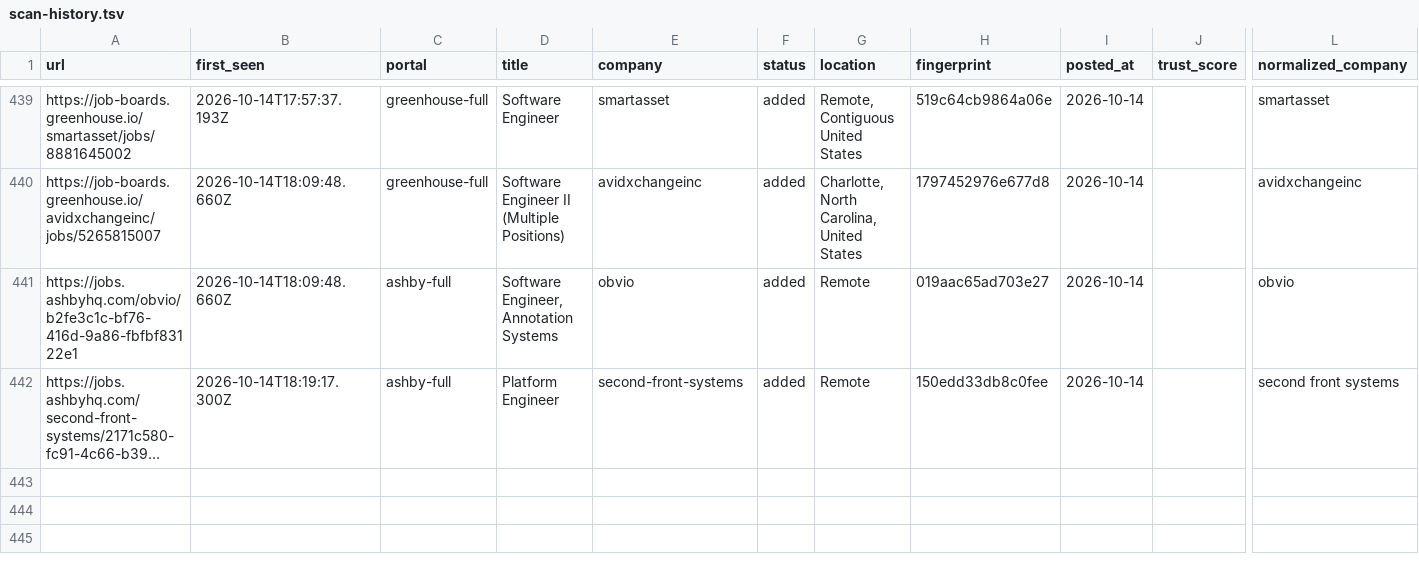
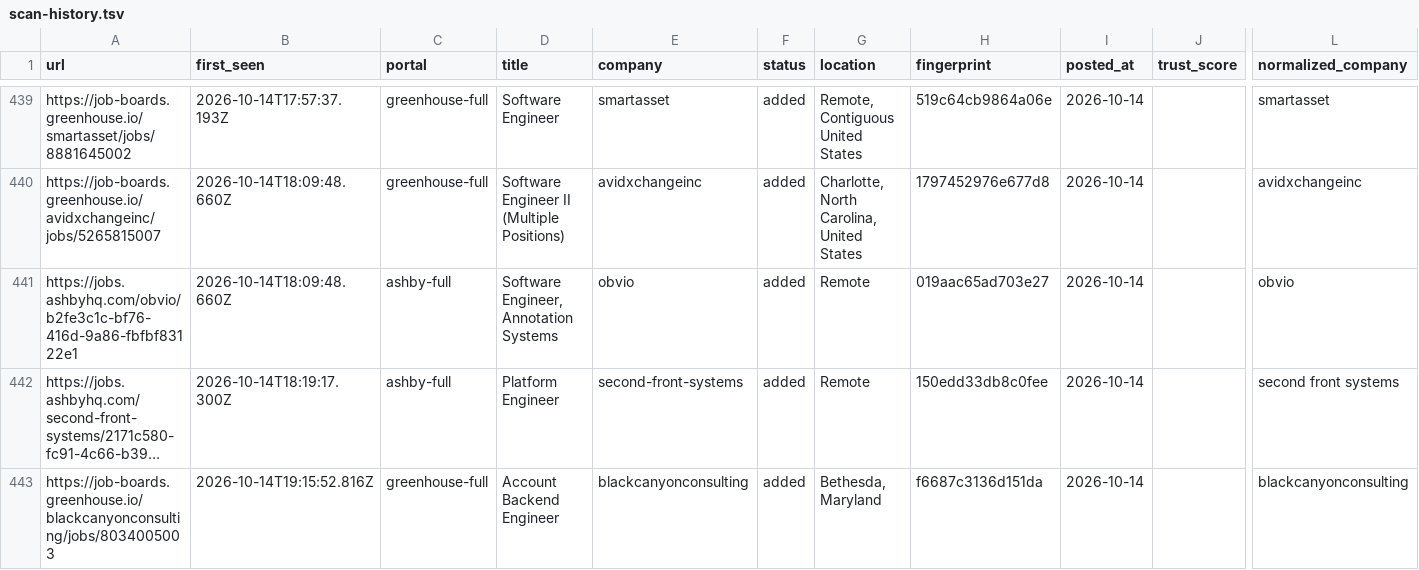
Before and after one commit to manavmalavia18/ghal-scanner, a TSV file: data/scan-history.tsv, drawn as a sheet; only a part is shown, gaps mark what is left out; long unchanged cells end in …; rows hold the shown columns only; the diff names each change by its address in the sheet, - before the commit and + after, or states it on an @@ line.

```diff
--- a/data/scan-history.tsv
+++ b/data/scan-history.tsv
+row 443: https://job-boards.greenhouse.io/blackcanyonconsulting/jobs/8034005003 | 2026-10-14T19:15:52.816Z | greenhouse-full | Account Backend Engineer | blackcanyonconsulting | added | Bethesda, Maryland | f6687c3136d151da | 2026-10-14 |  | blackcanyonconsulting
```
Also changed, not shown: 3 other files.
